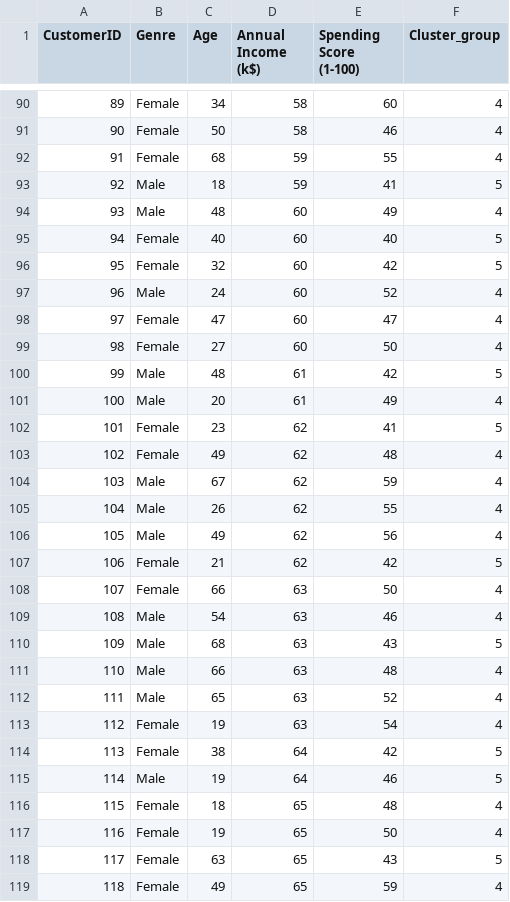
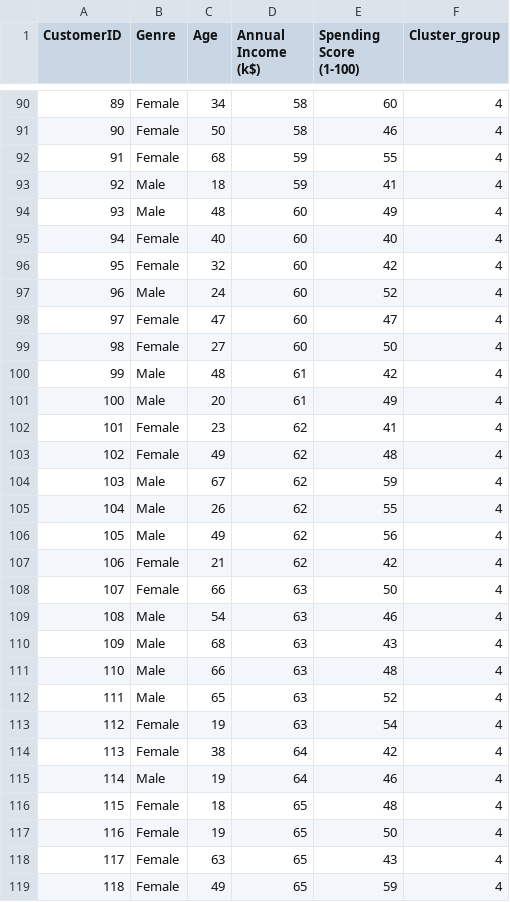
Before and after one commit to Sowmirangaraj/Machine-Learning-Clustering, a CSV file: Affinity propagation/cluster.csv, drawn as a sheet; only a part is shown, gaps mark what is left out; the diff covers the shown part only.

```diff
--- a/Affinity propagation/cluster.csv
+++ b/Affinity propagation/cluster.csv
@@ -92,6 +92,6 @@ CustomerID,Genre,Age,Annual Income (k$),Spending Score (1-100),Cluster_group
 91,Female,68,59,55,4
-92,Male,18,59,41,5
+92,Male,18,59,41,4
 93,Male,48,60,49,4
-94,Female,40,60,40,5
-95,Female,32,60,42,5
+94,Female,40,60,40,4
+95,Female,32,60,42,4
 96,Male,24,60,52,4
@@ -99,5 +99,5 @@ CustomerID,Genre,Age,Annual Income (k$),Spending Score (1-100),Cluster_group
 98,Female,27,60,50,4
-99,Male,48,61,42,5
+99,Male,48,61,42,4
 100,Male,20,61,49,4
-101,Female,23,62,41,5
+101,Female,23,62,41,4
 102,Female,49,62,48,4
@@ -106,6 +106,6 @@ CustomerID,Genre,Age,Annual Income (k$),Spending Score (1-100),Cluster_group
 105,Male,49,62,56,4
-106,Female,21,62,42,5
+106,Female,21,62,42,4
 107,Female,66,63,50,4
 108,Male,54,63,46,4
-109,Male,68,63,43,5
+109,Male,68,63,43,4
 110,Male,66,63,48,4
@@ -113,7 +113,7 @@ CustomerID,Genre,Age,Annual Income (k$),Spending Score (1-100),Cluster_group
 112,Female,19,63,54,4
-113,Female,38,64,42,5
-114,Male,19,64,46,5
+113,Female,38,64,42,4
+114,Male,19,64,46,4
 115,Female,18,65,48,4
 116,Female,19,65,50,4
-117,Female,63,65,43,5
+117,Female,63,65,43,4
 118,Female,49,65,59,4
```
Also changed, not shown: 64 edited cells elsewhere in this file, 16 other files.
